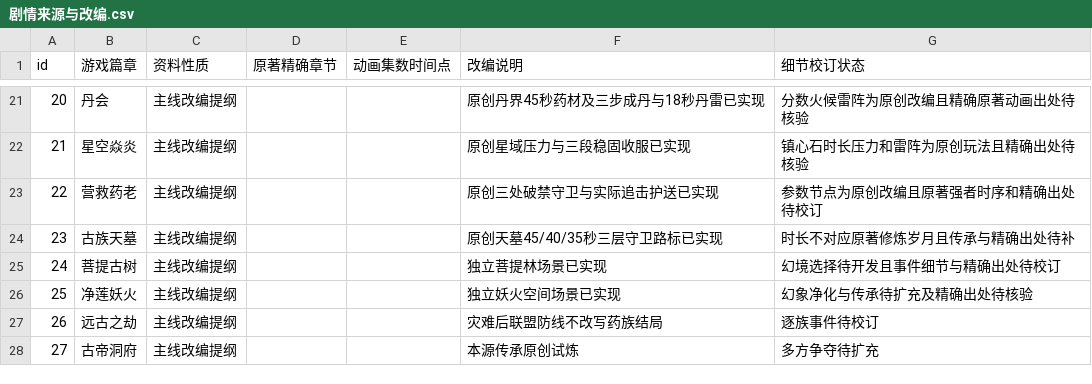
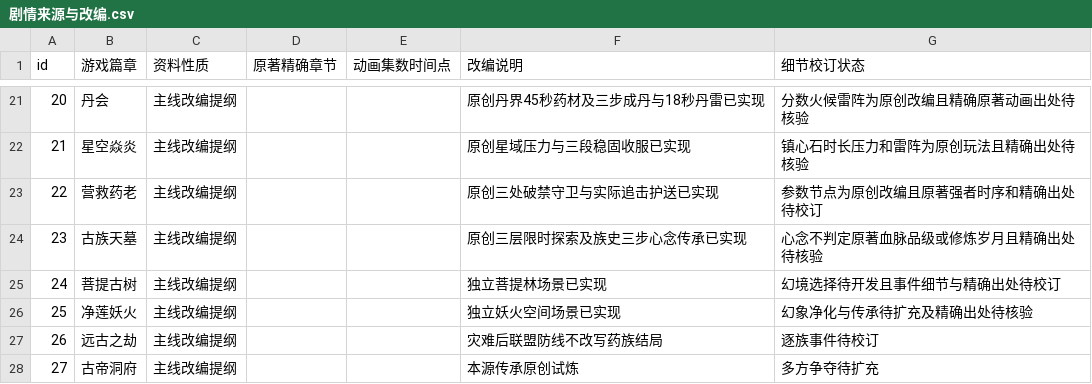
Before and after one commit to remixjc/doupocangqiong-webgame, a CSV file: docs/剧情来源与改编.csv, drawn as a sheet; only a part is shown, gaps mark what is left out.

```diff
--- a/docs/剧情来源与改编.csv
+++ b/docs/剧情来源与改编.csv
@@ -23,3 +23,3 @@ id,游戏篇章,资料性质,原著精确章节,动画集数时间点,改编说
 22,营救药老,主线改编提纲,,,原创三处破禁守卫与实际追击护送已实现,参数节点为原创改编且原著强者时序和精确出处待校订
-23,古族天墓,主线改编提纲,,,原创天墓45/40/35秒三层守卫路标已实现,时长不对应原著修炼岁月且传承与精确出处待补
+23,古族天墓,主线改编提纲,,,原创三层限时探索及族史三步心念传承已实现,心念不判定原著血脉品级或修炼岁月且精确出处待核验
 24,菩提古树,主线改编提纲,,,独立菩提林场景已实现,幻境选择待开发且事件细节与精确出处待校订
```
Also changed, not shown: 19 other files.
